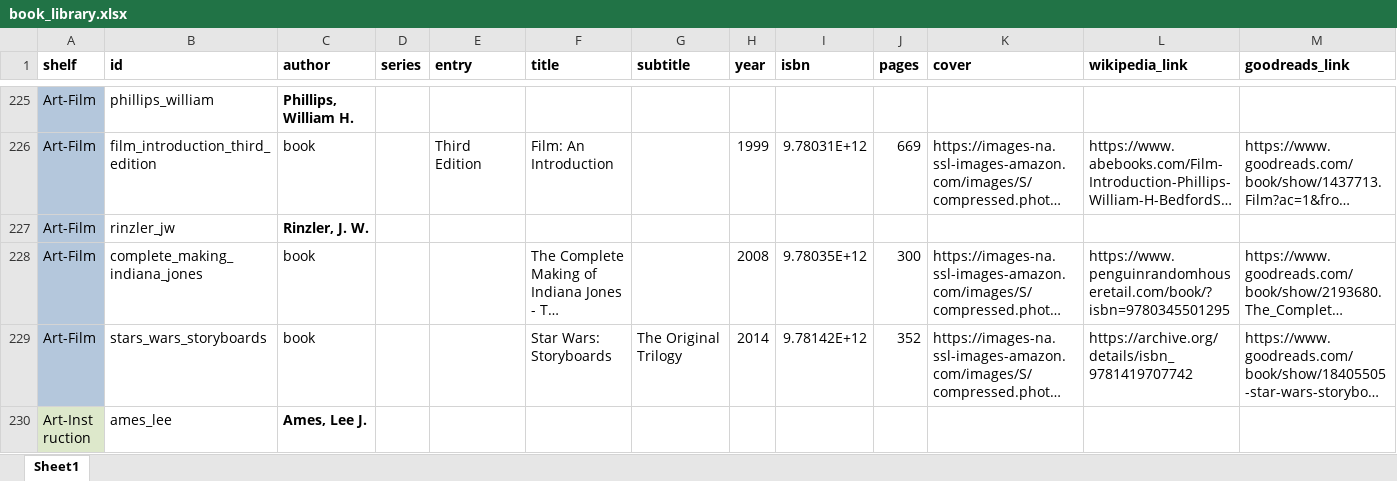
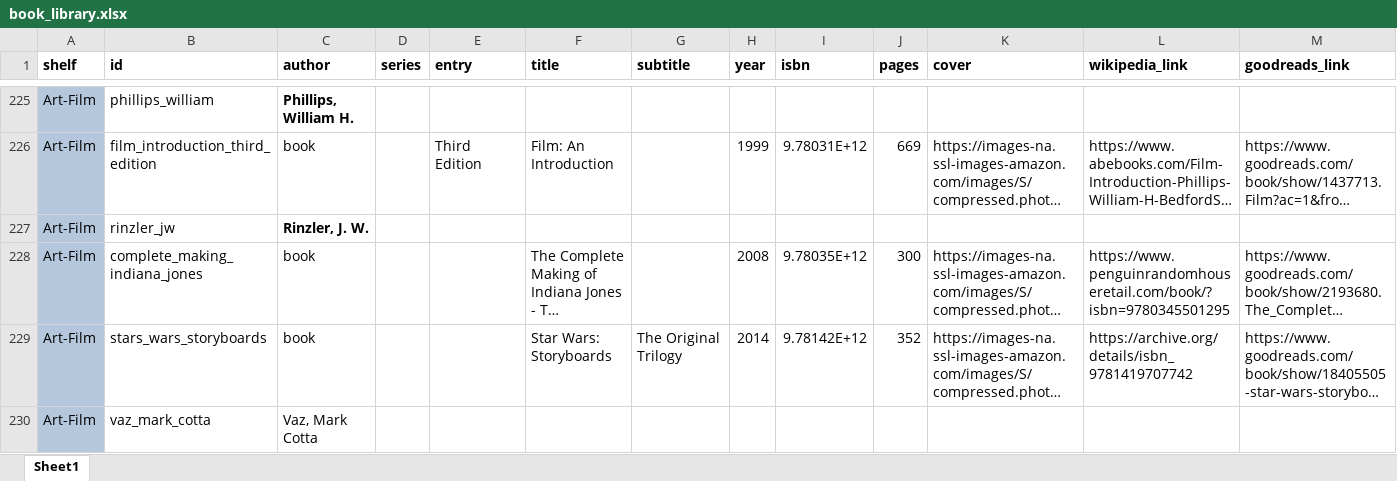
Before and after one commit to MitchellHollis/library_catalog, an Excel workbook: book_library.xlsx, sheet Sheet1, drawn as a sheet; only a part is shown, gaps mark what is left out; the shorter side is filled out with more unchanged rows; long unchanged cells end in …; values as stored, in another font and other column widths than the file's, no borders; rows hold the shown columns only; the diff covers the shown part only; the diff names each change by its address in the sheet, - before the commit and + after, or states it on an @@ line.

```diff
--- a/book_library.xlsx (sheet Sheet1)
+++ b/book_library.xlsx (sheet Sheet1)
+row 230: Art-Film | vaz_mark_cotta | Vaz, Mark Cotta
```
Also changed, not shown: 1 added row elsewhere in this sheet, 1 other file.
